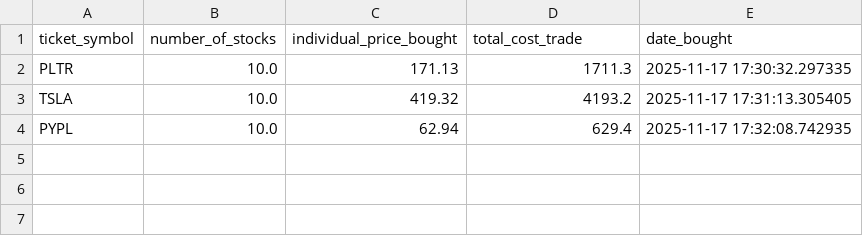
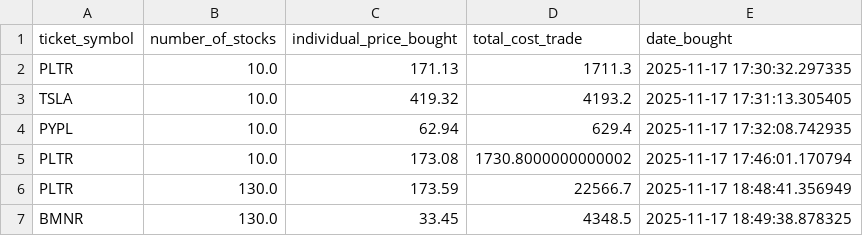
Before and after one commit to LouisZCode/Langchain_Course, a CSV file: 12_Challenge_Financial_Agent/my_portfolio.csv, drawn as a sheet.

Commit message:
feature: HumanInTheLoop add to the add_to_portfolio tool

```diff
--- a/12_Challenge_Financial_Agent/my_portfolio.csv
+++ b/12_Challenge_Financial_Agent/my_portfolio.csv
@@ -4 +4,4 @@ TSLA,10.0,419.32,4193.2,2025-11-17 17:31:13.305405
 PYPL,10.0,62.94,629.4,2025-11-17 17:32:08.742935
+PLTR,10.0,173.08,1730.8000000000002,2025-11-17 17:46:01.170794
+PLTR,130.0,173.59,22566.7,2025-11-17 18:48:41.356949
+BMNR,130.0,33.45,4348.5,2025-11-17 18:49:38.878325
```
Also changed, not shown: 9 other files.
